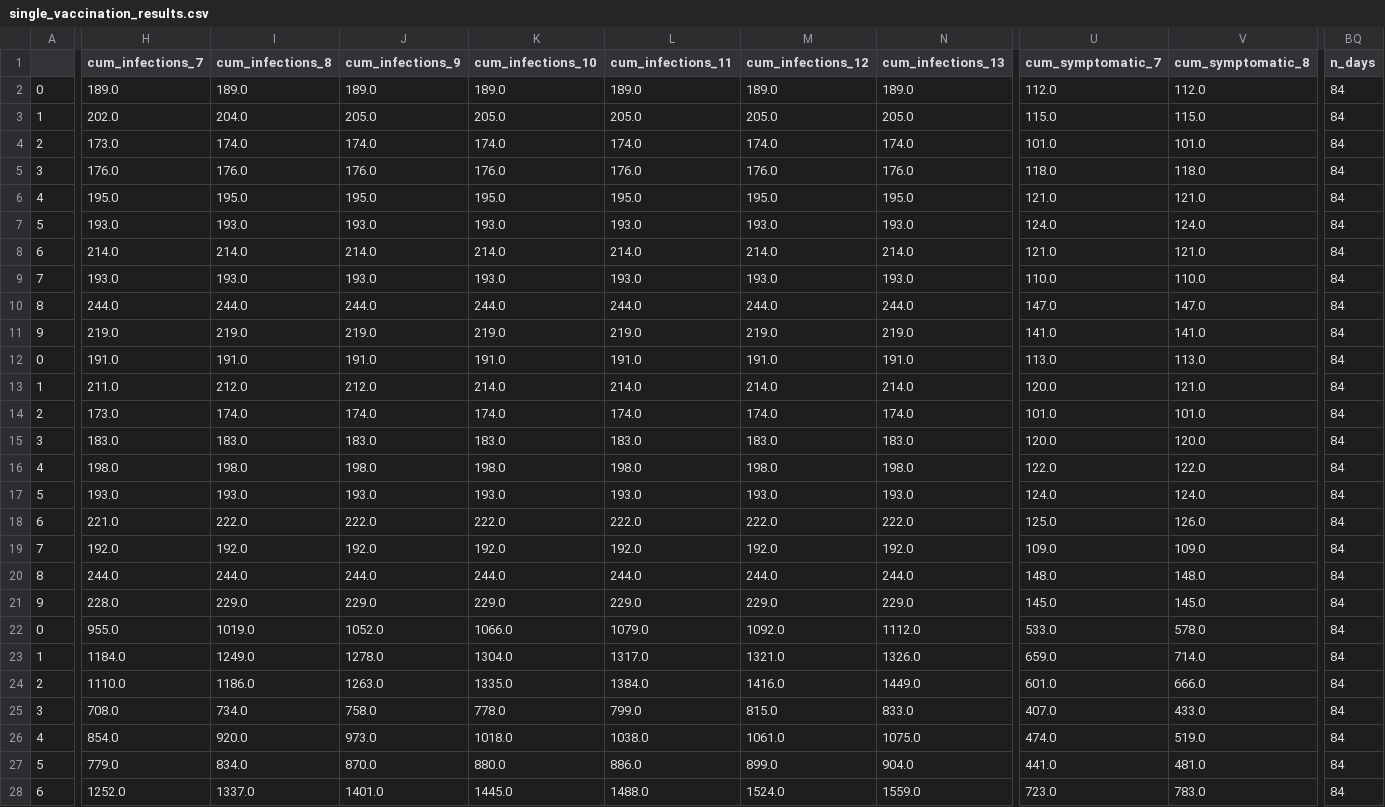
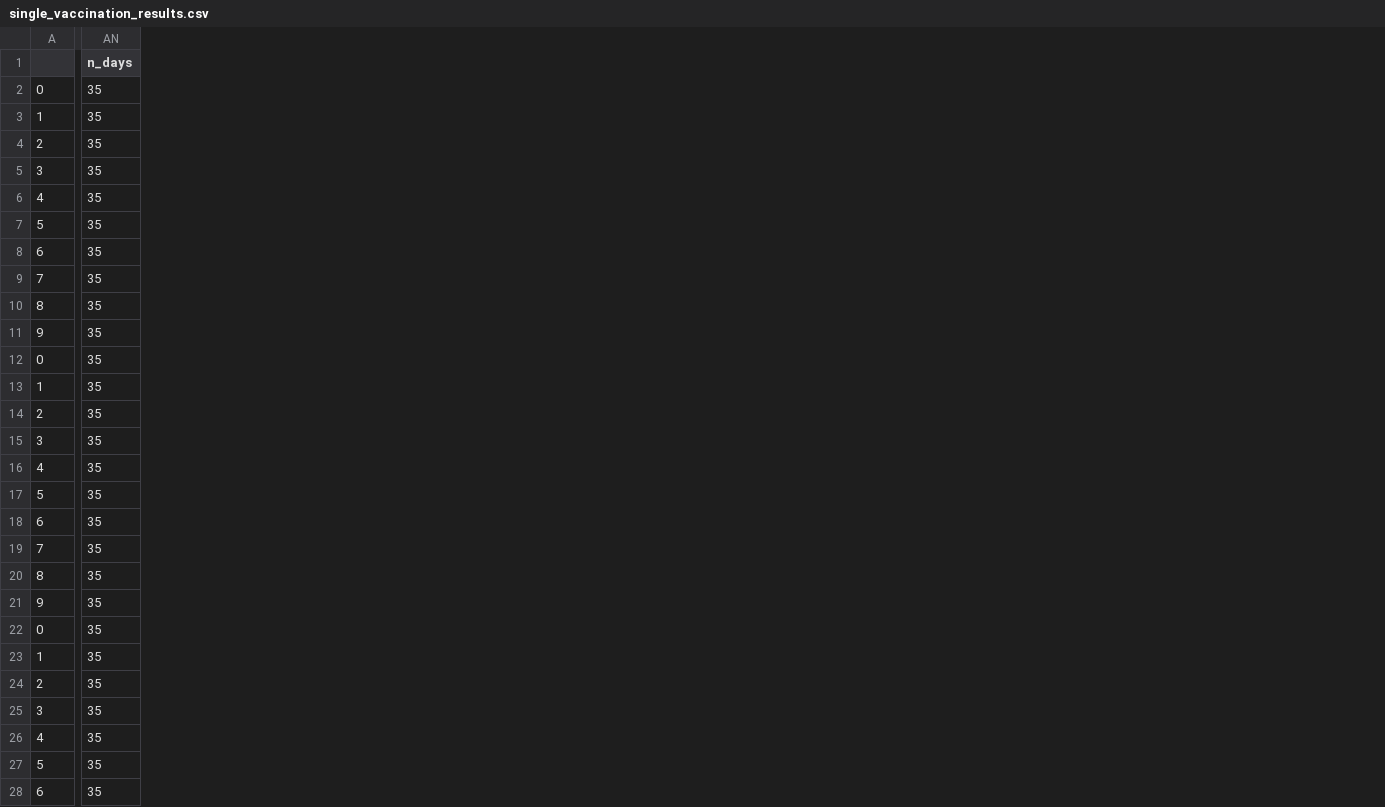
Before and after one commit to CITCOM-project/causcumber, a CSV file: scenarios/compare_vaccines/results/single_vaccination_results.csv, drawn as a sheet; only a part is shown, gaps mark what is left out; removed rows and columns are numbered as before the commit, all else as after; the diff covers the shown part only; the diff names each change by its address in the sheet, - before the commit and + after, or states it on an @@ line.

Commit message:
Updated scenario to create causal graph from cucumber spec

```diff
--- a/scenarios/compare_vaccines/results/single_vaccination_results.csv
+++ b/scenarios/compare_vaccines/results/single_vaccination_results.csv
-column H (cum_infections_7), rows 2-28: 189.0 | 202.0 | 173.0 | 176.0 | 195.0 | 193.0 | 214.0 | 193.0 | 244.0 | 219.0 | 191.0 | 211.0 | 173.0 | 183.0 | 198.0 | 193.0 | 221.0 | 192.0 | 244.0 | 228.0 | 955.0 | 1184.0 | 1110.0 | 708.0 | 854.0 | 779.0 | 1252.0
-column I (cum_infections_8), rows 2-28: 189.0 | 204.0 | 174.0 | 176.0 | 195.0 | 193.0 | 214.0 | 193.0 | 244.0 | 219.0 | 191.0 | 212.0 | 174.0 | 183.0 | 198.0 | 193.0 | 222.0 | 192.0 | 244.0 | 229.0 | 1019.0 | 1249.0 | 1186.0 | 734.0 | 920.0 | 834.0 | 1337.0
-column J (cum_infections_9), rows 2-28: 189.0 | 205.0 | 174.0 | 176.0 | 195.0 | 193.0 | 214.0 | 193.0 | 244.0 | 219.0 | 191.0 | 212.0 | 174.0 | 183.0 | 198.0 | 193.0 | 222.0 | 192.0 | 244.0 | 229.0 | 1052.0 | 1278.0 | 1263.0 | 758.0 | 973.0 | 870.0 | 1401.0
-column K (cum_infections_10), rows 2-28: 189.0 | 205.0 | 174.0 | 176.0 | 195.0 | 193.0 | 214.0 | 193.0 | 244.0 | 219.0 | 191.0 | 214.0 | 174.0 | 183.0 | 198.0 | 193.0 | 222.0 | 192.0 | 244.0 | 229.0 | 1066.0 | 1304.0 | 1335.0 | 778.0 | 1018.0 | 880.0 | 1445.0
-column L (cum_infections_11), rows 2-28: 189.0 | 205.0 | 174.0 | 176.0 | 195.0 | 193.0 | 214.0 | 193.0 | 244.0 | 219.0 | 191.0 | 214.0 | 174.0 | 183.0 | 198.0 | 193.0 | 222.0 | 192.0 | 244.0 | 229.0 | 1079.0 | 1317.0 | 1384.0 | 799.0 | 1038.0 | 886.0 | 1488.0
-column M (cum_infections_12), rows 2-28: 189.0 | 205.0 | 174.0 | 176.0 | 195.0 | 193.0 | 214.0 | 193.0 | 244.0 | 219.0 | 191.0 | 214.0 | 174.0 | 183.0 | 198.0 | 193.0 | 222.0 | 192.0 | 244.0 | 229.0 | 1092.0 | 1321.0 | 1416.0 | 815.0 | 1061.0 | 899.0 | 1524.0
-column N (cum_infections_13), rows 2-28: 189.0 | 205.0 | 174.0 | 176.0 | 195.0 | 193.0 | 214.0 | 193.0 | 244.0 | 219.0 | 191.0 | 214.0 | 174.0 | 183.0 | 198.0 | 193.0 | 222.0 | 192.0 | 244.0 | 229.0 | 1112.0 | 1326.0 | 1449.0 | 833.0 | 1075.0 | 904.0 | 1559.0
-column U (cum_symptomatic_7), rows 2-28: 112.0 | 115.0 | 101.0 | 118.0 | 121.0 | 124.0 | 121.0 | 110.0 | 147.0 | 141.0 | 113.0 | 120.0 | 101.0 | 120.0 | 122.0 | 124.0 | 125.0 | 109.0 | 148.0 | 145.0 | 533.0 | 659.0 | 601.0 | 407.0 | 474.0 | 441.0 | 723.0
-column V (cum_symptomatic_8), rows 2-28: 112.0 | 115.0 | 101.0 | 118.0 | 121.0 | 124.0 | 121.0 | 110.0 | 147.0 | 141.0 | 113.0 | 121.0 | 101.0 | 120.0 | 122.0 | 124.0 | 126.0 | 109.0 | 148.0 | 145.0 | 578.0 | 714.0 | 666.0 | 433.0 | 519.0 | 481.0 | 783.0
-AN2:AN28 (n_days): 84
+AN2:AN28 (n_days): 35
```
Also changed, not shown: 6 added columns, 26 removed columns and 3 edited cells elsewhere in this file, scenarios/compare_vaccines/results/no_vaccination_results.csv, 5 other files.
